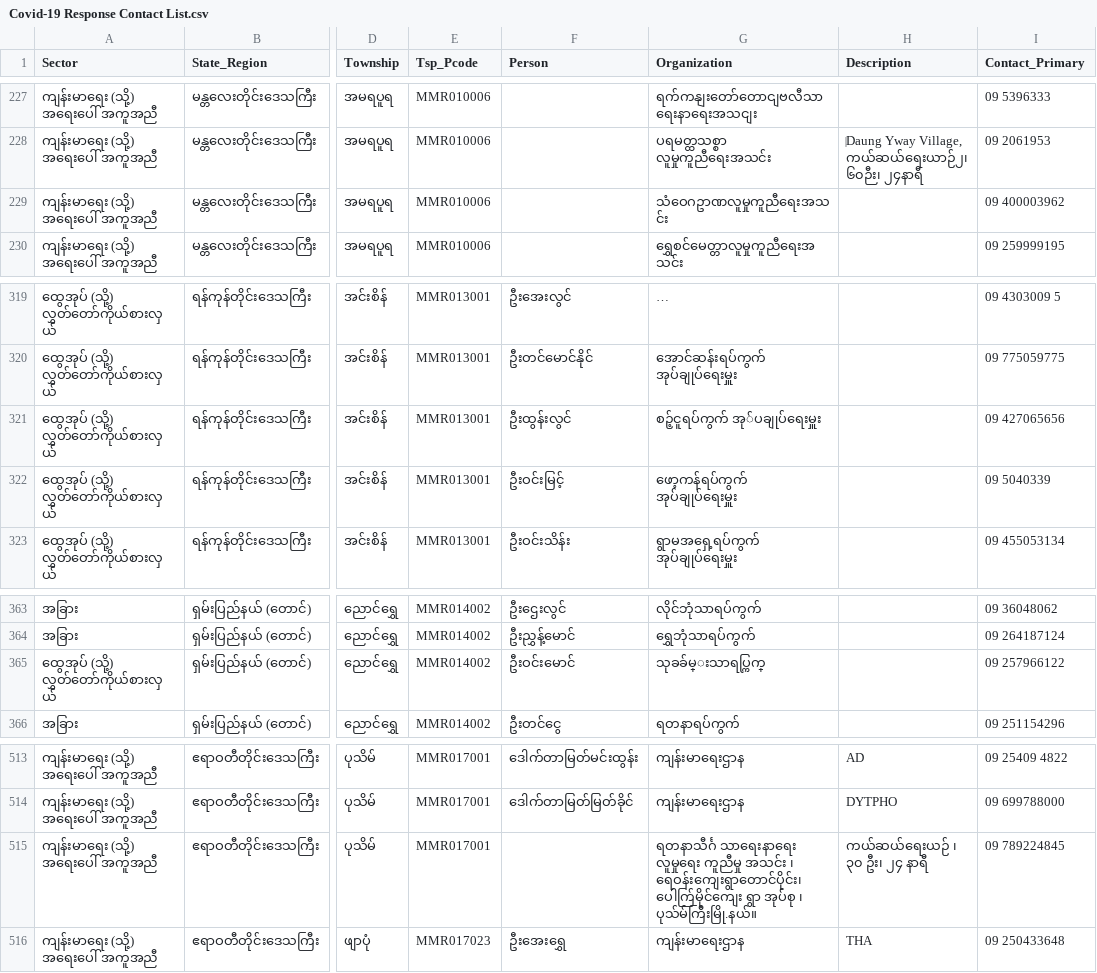
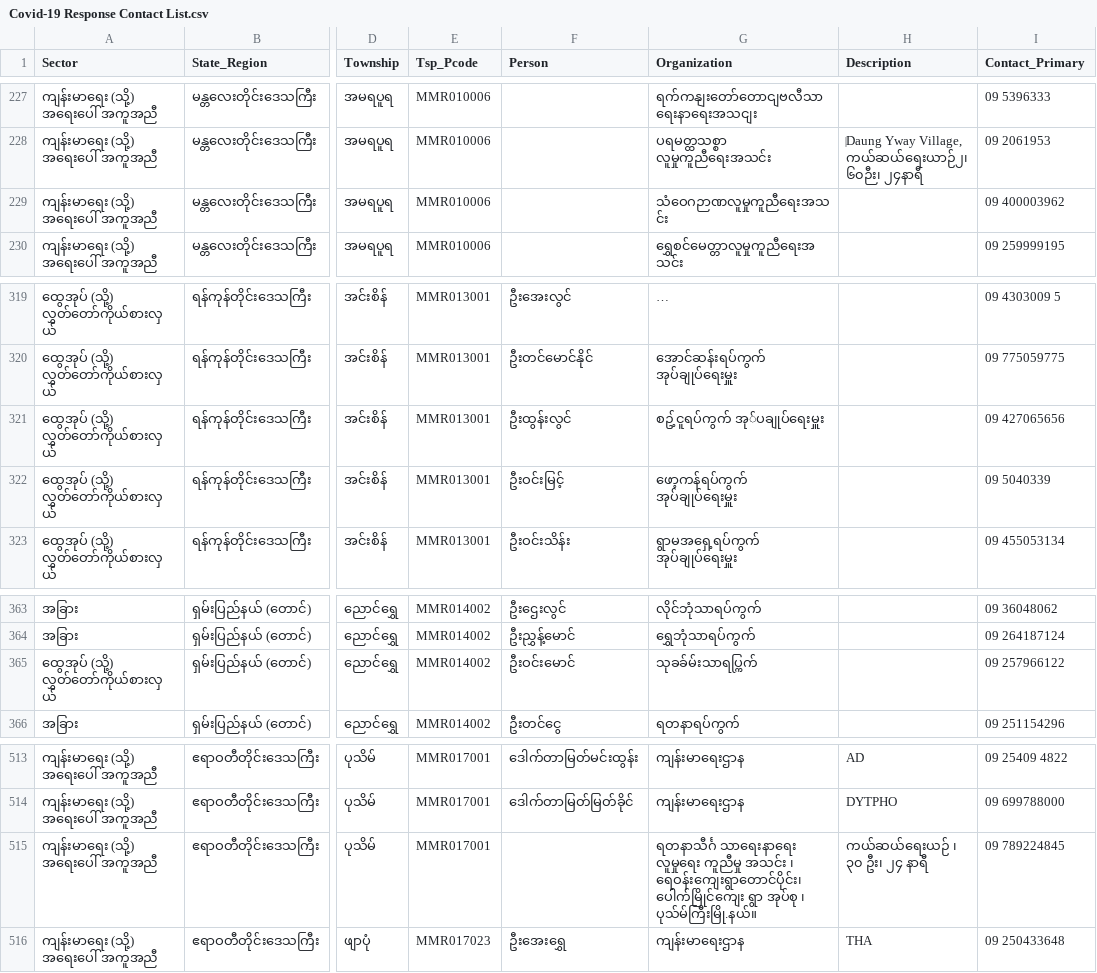
Before and after one commit to thixpin/myanmar-covid19-data, a CSV file: Covid-19 Response Contact List.csv, drawn as a sheet; only a part is shown, gaps mark what is left out; long unchanged cells end in …; the diff covers the shown part only; the diff names each change by its address in the sheet, - before the commit and + after, or states it on an @@ line.

```diff
--- a/Covid-19 Response Contact List.csv
+++ b/Covid-19 Response Contact List.csv
-G229 (Organization): သံဝေဂဥာဏလူမှုကူညီရေးအသင်း
+G229 (Organization): သံဝေဂဉာဏလူမှုကူညီရေးအသင်း
-G321 (Organization): စဉ့်ငူရပ်ကွက် အု်ပချုပ်ရေးမှူး
+G321 (Organization): စဥ့်ငူရပ်ကွက် အု်ပချုပ်ရေးမှူး
-G365 (Organization): သုခခ်မ္းသာရပ္ကြက္
+G365 (Organization): သုခခ်မ်းသာရပ္ကြက်
-G515 (Organization): …၊ ရေဝန်းကျေးရွာတောင်ပိုင်း၊ ပေါက်ြမိုင်ကျေး ရွာ အုပ်စု…
+G515 (Organization): …၊ ရေဝန်းကျေးရွာတောင်ပိုင်း၊ ပေါက်မြိုင်ကျေး ရွာ အုပ်စု…
```
Also changed, not shown: 15 edited cells elsewhere in this file.
